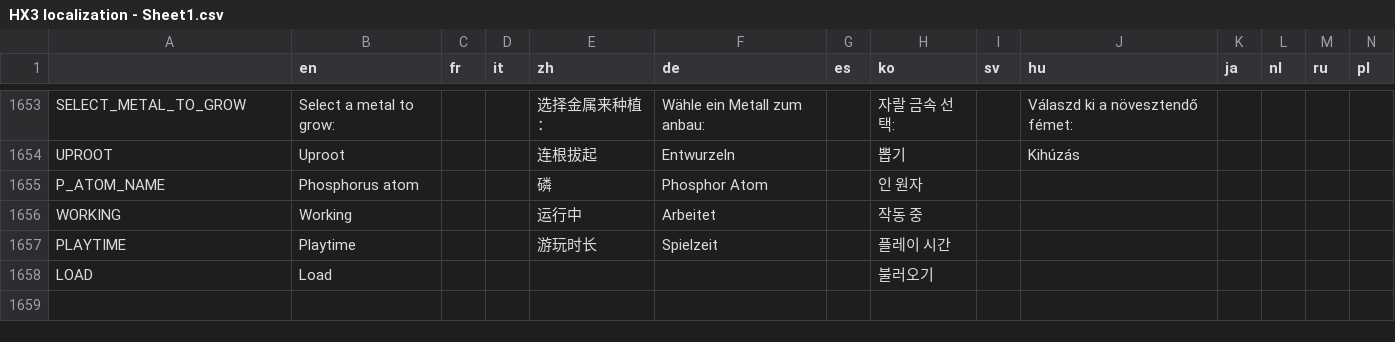
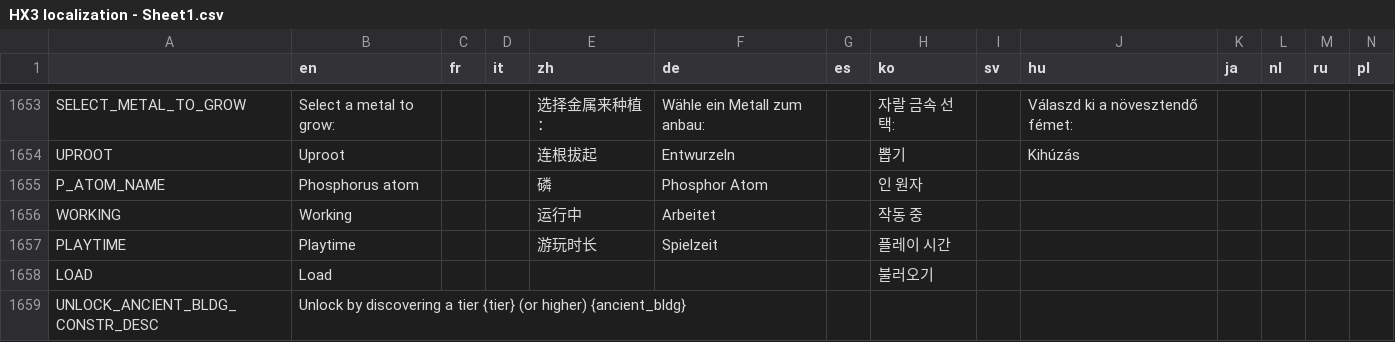
Before and after one commit to Apple0726/helixteus-3, a CSV file: Text/HX3 localization - Sheet1.csv, drawn as a sheet; only a part is shown, gaps mark what is left out.

Commit message:
Gray out locked ancient bldgs instead of hiding them

```diff
--- a/Text/HX3 localization - Sheet1.csv
+++ b/Text/HX3 localization - Sheet1.csv
@@ -2057 +2057,2 @@ PLAYTIME,Playtime,,,游玩时长,Spielzeit,,플레이 시간,,,,,,
 LOAD,Load,,,,,,불러오기,,,,,,
+UNLOCK_ANCIENT_BLDG_CONSTR_DESC,Unlock by discovering a tier {tier} (or higher) {ancient_bldg},,,,,,,,,,,,
```
Also changed, not shown: 3 other files.
